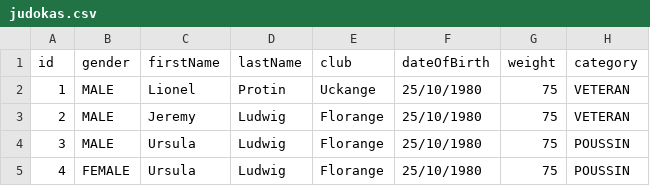
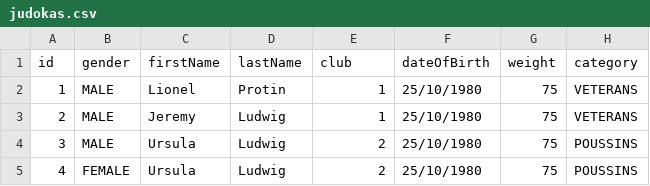
Before and after one commit to Jery84/senshi-backend, a CSV file: src/main/resources/judokas.csv, drawn as a sheet.

Commit message:
[Persistence] Fix judoka create statement

```diff
--- a/src/main/resources/judokas.csv
+++ b/src/main/resources/judokas.csv
@@ -1,5 +1,5 @@
 id;gender;firstName;lastName;club;dateOfBirth;weight;category
-1;MALE;Lionel;Protin;Uckange;25/10/1980;75;VETERAN
-2;MALE;Jeremy;Ludwig;Florange;25/10/1980;75;VETERAN
-3;MALE;Ursula;Ludwig;Florange;25/10/1980;75;POUSSIN
-4;FEMALE;Ursula;Ludwig;Florange;25/10/1980;75;POUSSIN
+1;MALE;Lionel;Protin;1;25/10/1980;75;VETERANS
+2;MALE;Jeremy;Ludwig;1;25/10/1980;75;VETERANS
+3;MALE;Ursula;Ludwig;2;25/10/1980;75;POUSSINS
+4;FEMALE;Ursula;Ludwig;2;25/10/1980;75;POUSSINS
```
Also changed, not shown: 3 other files.
